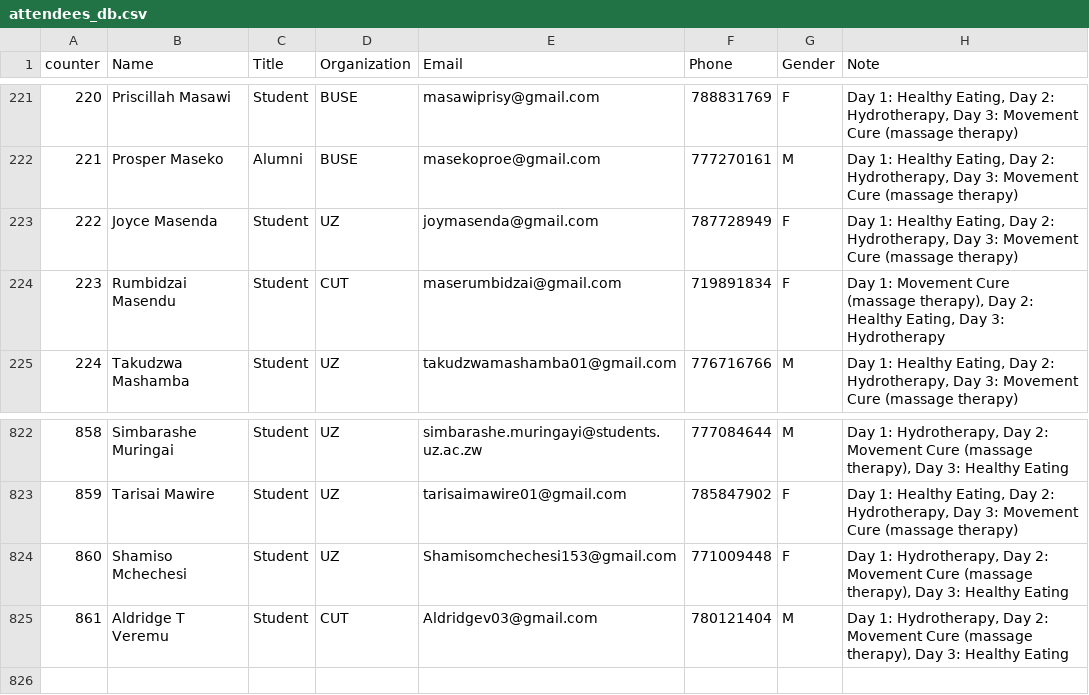
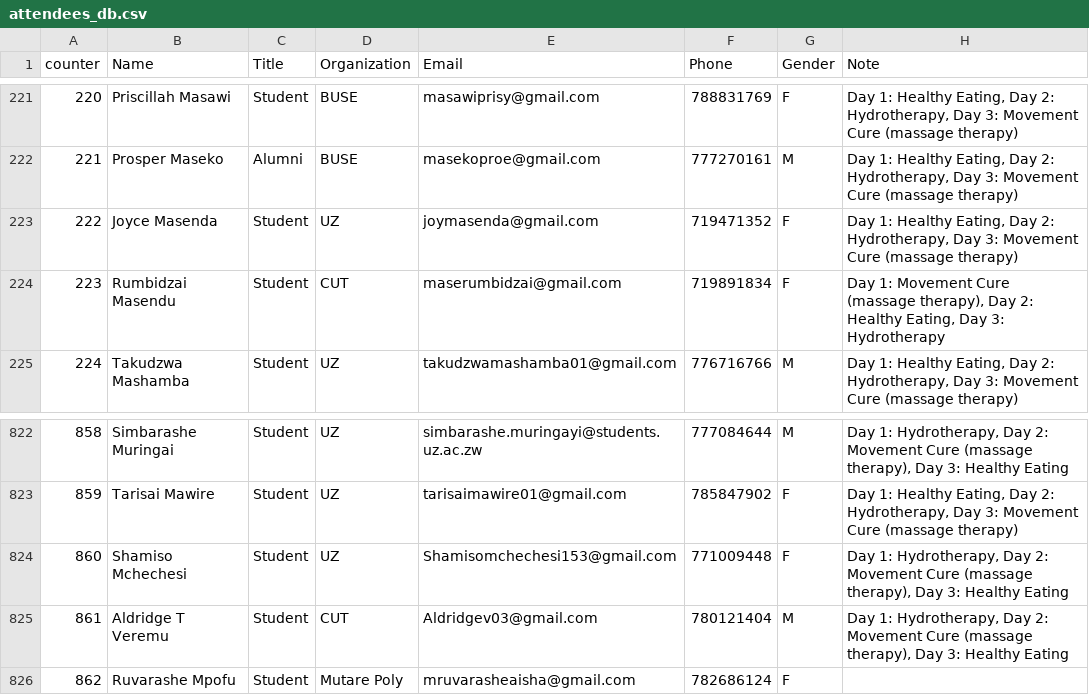
Before and after one commit to keptac/pcm-be, a CSV file: app-middlewares/attendees_db.csv, drawn as a sheet; only a part is shown, gaps mark what is left out.

Commit message:
small update

```diff
--- a/app-middlewares/attendees_db.csv
+++ b/app-middlewares/attendees_db.csv
@@ -222,3 +222,3 @@
 221,Prosper Maseko,Alumni,BUSE,masekoproe@gmail.com,777270161,M,"Day 1: Healthy Eating, Day 2: Hydrotherapy, Day 3: Movement Cure (massage therapy)",,
-222,Joyce Masenda,Student,UZ,joymasenda@gmail.com ,787728949,F,"Day 1: Healthy Eating, Day 2: Hydrotherapy, Day 3: Movement Cure (massage therapy)",,
+222,Joyce Masenda,Student,UZ,joymasenda@gmail.com ,719471352,F,"Day 1: Healthy Eating, Day 2: Hydrotherapy, Day 3: Movement Cure (massage therapy)",,
 223,Rumbidzai  Masendu,Student,CUT,maserumbidzai@gmail.com,719891834,F,"Day 1: Movement Cure (massage therapy), Day 2: Healthy Eating, Day 3: Hydrotherapy",,
@@ -825 +825,2 @@
 861,Aldridge T Veremu,Student,CUT ,Aldridgev03@gmail.com,780121404,M,"Day 1: Hydrotherapy, Day 2: Movement Cure (massage therapy), Day 3: Healthy Eating",,
+862,Ruvarashe Mpofu,Student,Mutare Poly,mruvarasheaisha@gmail.com,782686124,F ,,,
```
